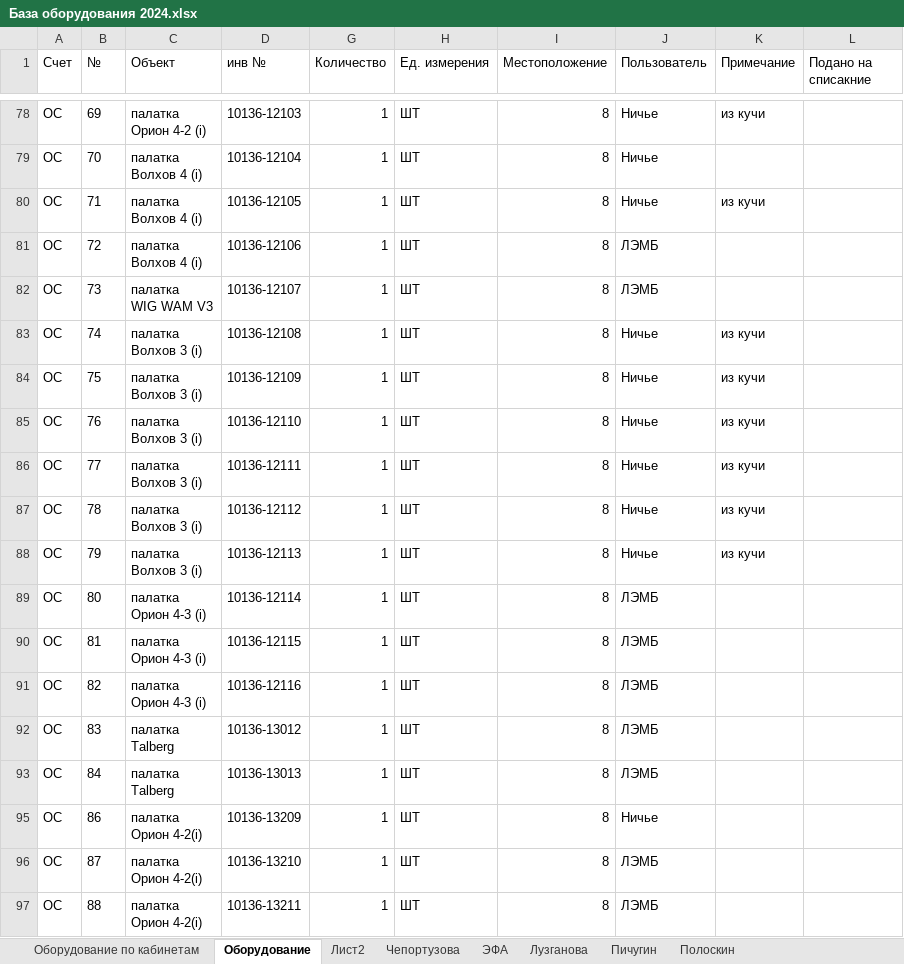
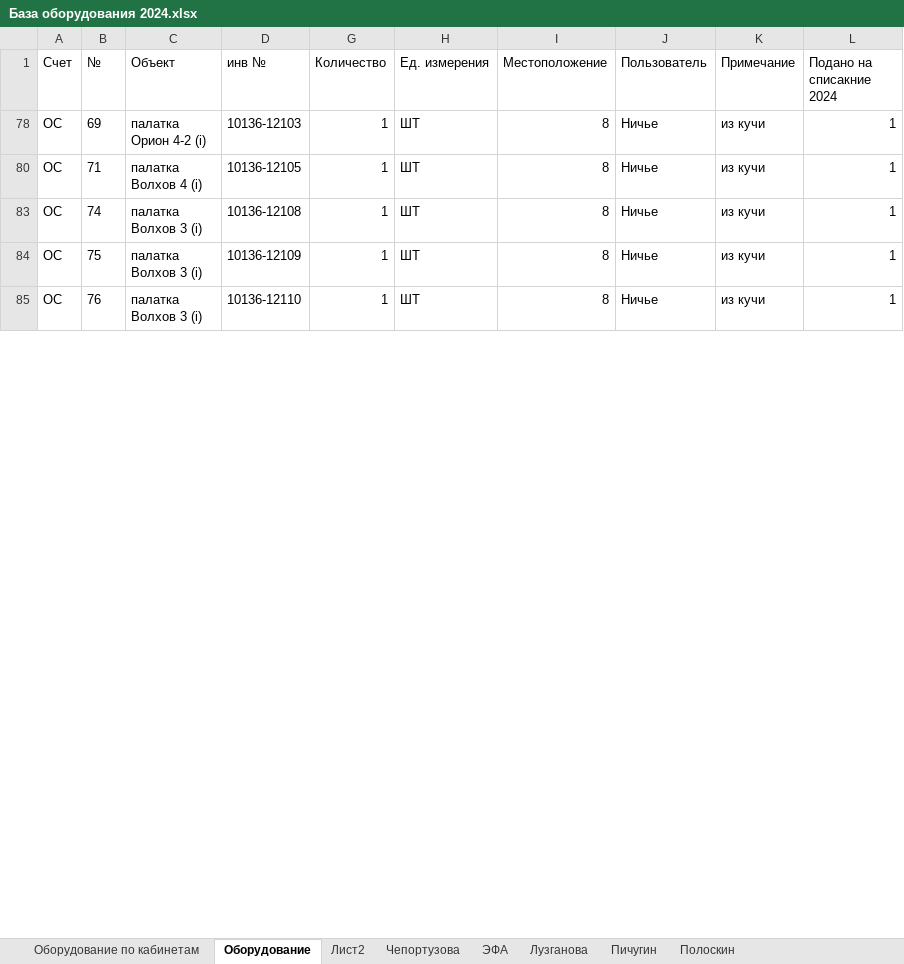
Before and after one commit to polydora/Lab-processings, an Excel workbook: Matuchet/Инвентаризация 2024/База оборудования 2024.xlsx, sheet Оборудование, drawn as a sheet; only a part is shown, gaps mark what is left out; values as stored, in another font and other column widths than the file's, no borders; ↵ is a line break in a cell; the diff covers the shown part only; the diff names each change by its address in the sheet, - before the commit and + after, or states it on an @@ line.

Commit message:
Update База оборудования 2024.xlsx

```diff
--- a/Matuchet/Инвентаризация 2024/База оборудования 2024.xlsx (sheet Оборудование)
+++ b/Matuchet/Инвентаризация 2024/База оборудования 2024.xlsx (sheet Оборудование)
-L1: Подано на списакние
+L1: Подано на списакние 2024
-L78 (Подано на списакние 2024): (empty)
+L78 (Подано на списакние 2024): 1
@@ row 79 hidden: ОС | 70 | палатка ↵ Волхов 4 (i) | 10136-12104 | 1 | ШТ | 8 | Ничье @@
-L80 (Подано на списакние 2024): (empty)
+L80 (Подано на списакние 2024): 1
@@ row 81 hidden: ОС | 72 | палатка ↵ Волхов 4 (i) | 10136-12106 | 1 | ШТ | 8 | ЛЭМБ @@
@@ row 82 hidden: ОС | 73 | палатка ↵ WIG WAM V3 | 10136-12107 | 1 | ШТ | 8 | ЛЭМБ @@
-L83:L85 (Подано на списакние 2024): (empty)
+L83:L85 (Подано на списакние 2024): 1
@@ row 86 hidden: ОС | 77 | палатка ↵ Волхов 3 (i) | 10136-12111 | 1 | ШТ | 8 | Ничье | из кучи @@
@@ row 87 hidden: ОС | 78 | палатка ↵ Волхов 3 (i) | 10136-12112 | 1 | ШТ | 8 | Ничье | из кучи @@
@@ row 88 hidden: ОС | 79 | палатка ↵ Волхов 3 (i) | 10136-12113 | 1 | ШТ | 8 | Ничье | из кучи @@
@@ row 89 hidden: ОС | 80 | палатка ↵ Орион 4-3 (i) | 10136-12114 | 1 | ШТ | 8 | ЛЭМБ @@
@@ row 90 hidden: ОС | 81 | палатка ↵ Орион 4-3 (i) | 10136-12115 | 1 | ШТ | 8 | ЛЭМБ @@
@@ row 91 hidden: ОС | 82 | палатка ↵ Орион 4-3 (i) | 10136-12116 | 1 | ШТ | 8 | ЛЭМБ @@
@@ row 92 hidden: ОС | 83 | палатка ↵ Talberg | 10136-13012 | 1 | ШТ | 8 | ЛЭМБ @@
@@ row 93 hidden: ОС | 84 | палатка ↵ Talberg | 10136-13013 | 1 | ШТ | 8 | ЛЭМБ @@
@@ row 95 hidden: ОС | 86 | палатка ↵ Орион 4-2(i) | 10136-13209 | 1 | ШТ | 8 | Ничье @@
@@ row 96 hidden: ОС | 87 | палатка ↵ Орион 4-2(i) | 10136-13210 | 1 | ШТ | 8 | ЛЭМБ @@
@@ row 97 hidden: ОС | 88 | палатка ↵ Орион 4-2(i) | 10136-13211 | 1 | ШТ | 8 | ЛЭМБ @@
```
Also changed, not shown: 115 hidden or unhidden rows and 1 edited cell elsewhere in this sheet, sheet Оборудование по кабинетам.
